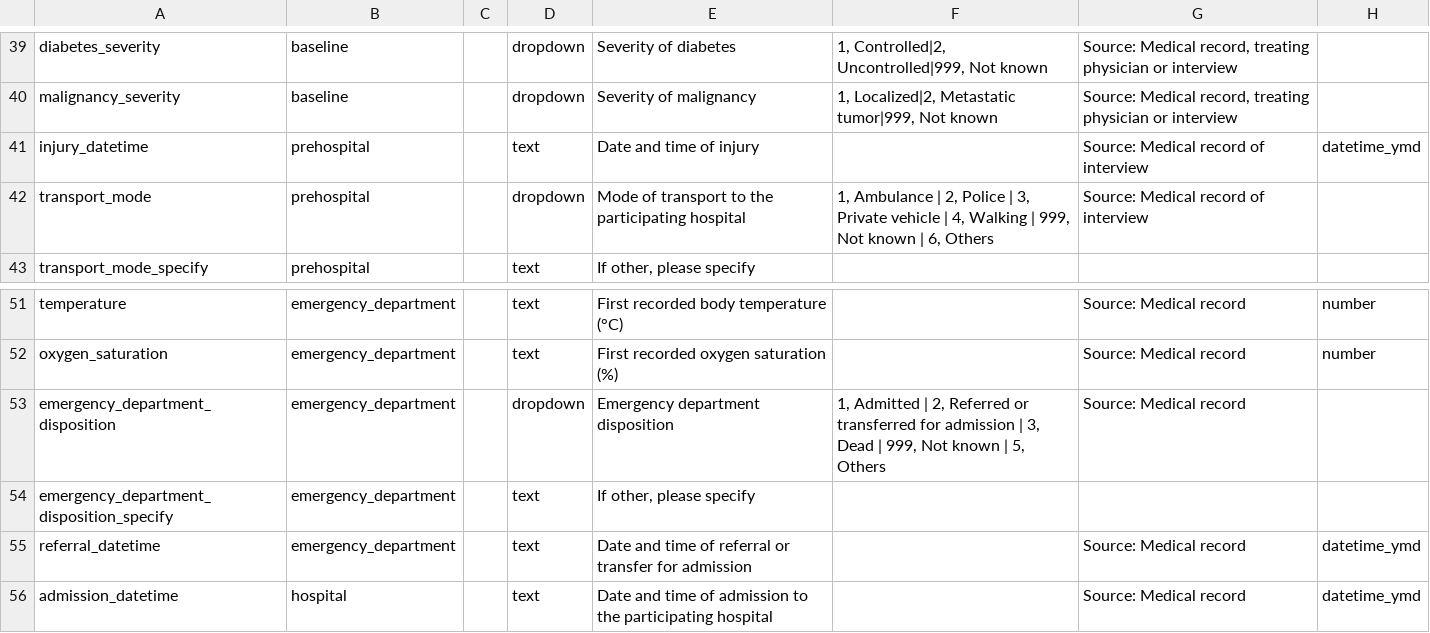
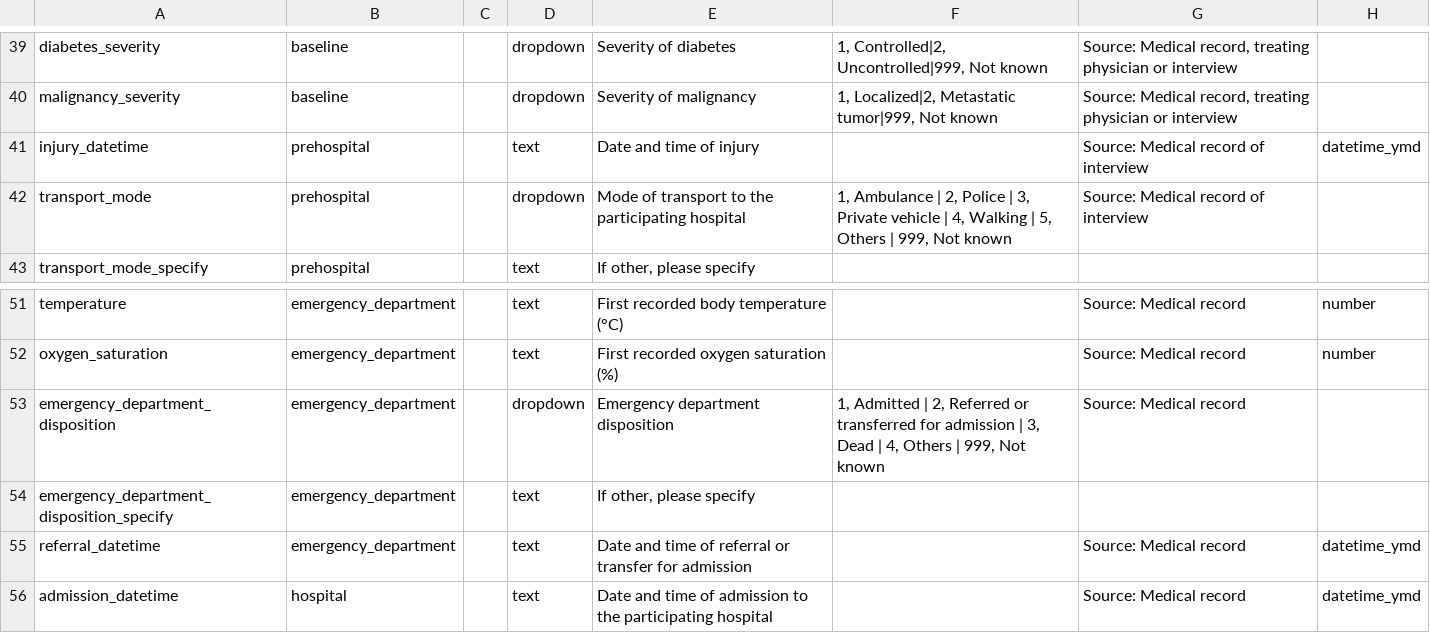
Before and after one commit to martingerdin/advance-trauma-trial, a CSV file: case-record-form/data-dictionary.csv, drawn as a sheet; only a part is shown, gaps mark what is left out; the diff names each change by its address in the sheet, - before the commit and + after, or states it on an @@ line.

Commit message:
Update data dictionary

```diff
--- a/case-record-form/data-dictionary.csv
+++ b/case-record-form/data-dictionary.csv
-F42: …Walking | 999, Not known | 6, Others
+F42: …Walking | 5, Others | 999, Not known
-F53: …Dead | 999, Not known | 5, Others
+F53: …Dead | 4, Others | 999, Not known
```
